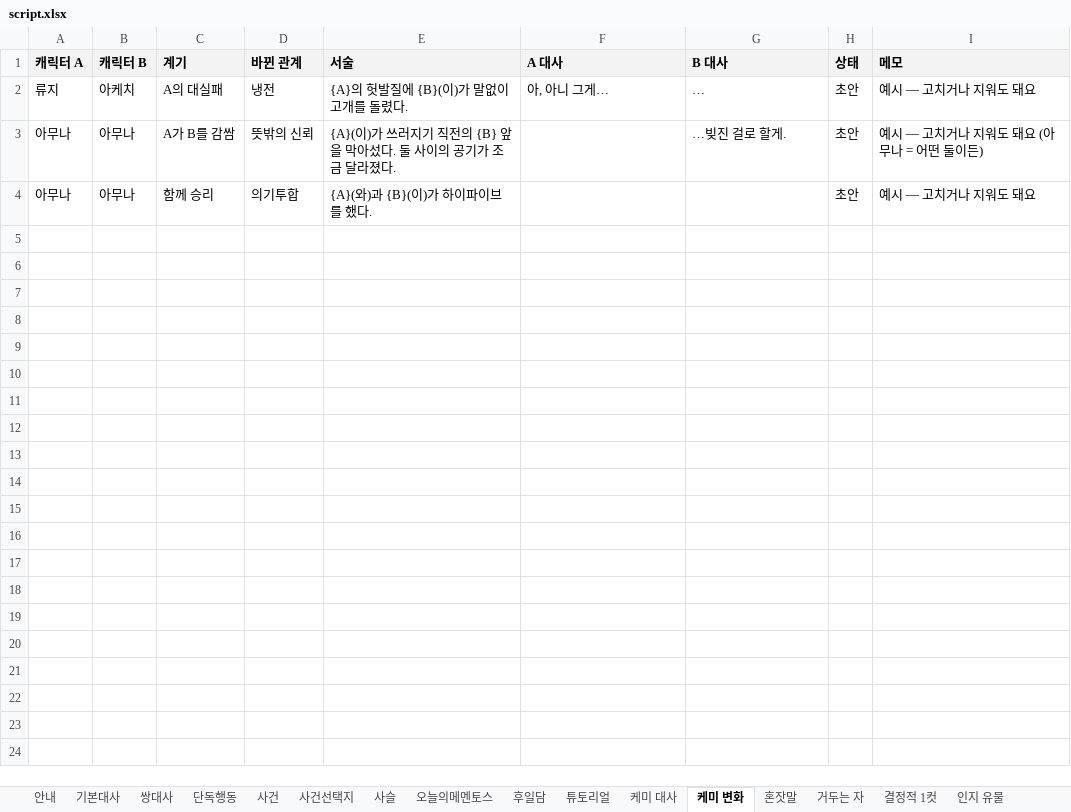
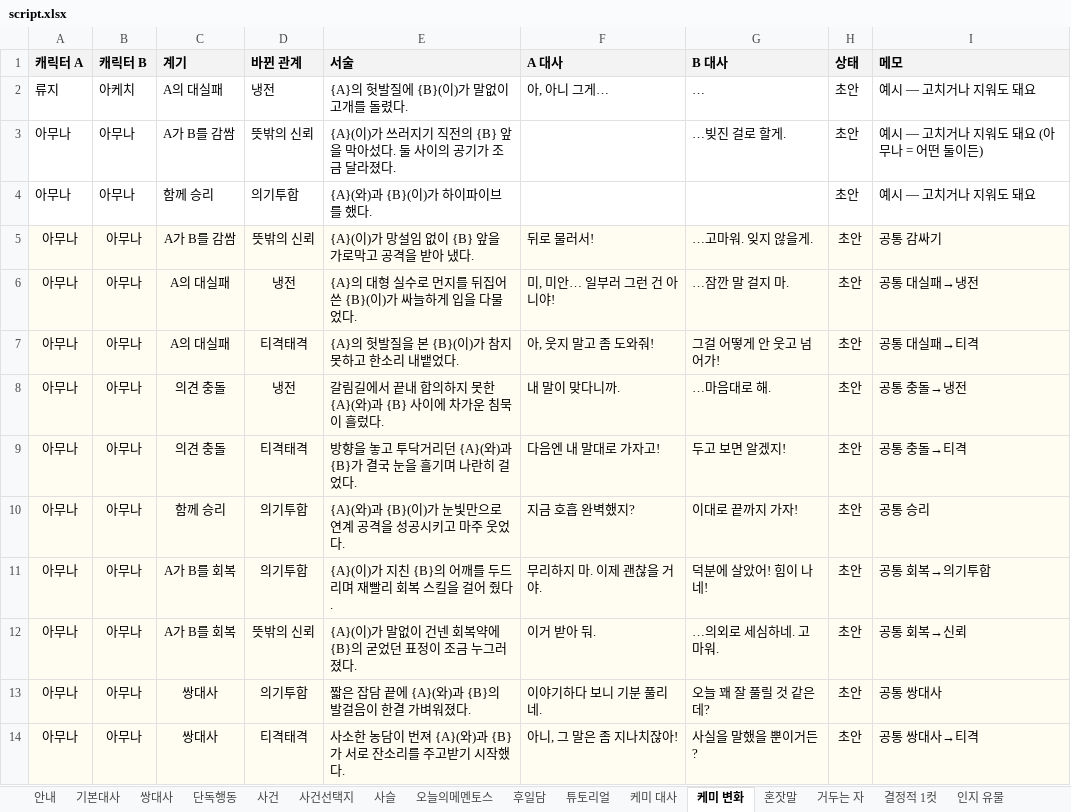
Before and after one commit to youa1037-tech/mementos, an Excel workbook: content/script.xlsx, sheet 케미 변화, drawn as a sheet; only a part is shown; values as stored, in another font and other column widths than the file's, no borders; the diff covers the shown part only; the diff names each change by its address in the sheet, - before the commit and + after, or states it on an @@ line.

```diff
--- a/content/script.xlsx (sheet 케미 변화)
+++ b/content/script.xlsx (sheet 케미 변화)
+row 5: 아무나 | 아무나 | A가 B를 감쌈 | 뜻밖의 신뢰 | {A}(이)가 망설임 없이 {B} 앞을 가로막고 공격을 받아 냈다. | 뒤로 물러서! | …고마워. 잊지 않을게. | 초안 | 공통 감싸기
+row 6: 아무나 | 아무나 | A의 대실패 | 냉전 | {A}의 대형 실수로 먼지를 뒤집어쓴 {B}(이)가 싸늘하게 입을 다물었다. | 미, 미안… 일부러 그런 건 아니야! | …잠깐 말 걸지 마. | 초안 | 공통 대실패→냉전
+row 7: 아무나 | 아무나 | A의 대실패 | 티격태격 | {A}의 헛발질을 본 {B}(이)가 참지 못하고 한소리 내뱉었다. | 아, 웃지 말고 좀 도와줘! | 그걸 어떻게 안 웃고 넘어가! | 초안 | 공통 대실패→티격
+row 8: 아무나 | 아무나 | 의견 충돌 | 냉전 | 갈림길에서 끝내 합의하지 못한 {A}(와)과 {B} 사이에 차가운 침묵이 흘렀다. | 내 말이 맞다니까. | …마음대로 해. | 초안 | 공통 충돌→냉전
+row 9: 아무나 | 아무나 | 의견 충돌 | 티격태격 | 방향을 놓고 투닥거리던 {A}(와)과 {B}가 결국 눈을 흘기며 나란히 걸었다. | 다음엔 내 말대로 가자고! | 두고 보면 알겠지! | 초안 | 공통 충돌→티격
+row 10: 아무나 | 아무나 | 함께 승리 | 의기투합 | {A}(와)과 {B}(이)가 눈빛만으로 연계 공격을 성공시키고 마주 웃었다. | 지금 호흡 완벽했지? | 이대로 끝까지 가자! | 초안 | 공통 승리
+row 11: 아무나 | 아무나 | A가 B를 회복 | 의기투합 | {A}(이)가 지친 {B}의 어깨를 두드리며 재빨리 회복 스킬을 걸어 줬다. | 무리하지 마. 이제 괜찮을 거야. | 덕분에 살았어! 힘이 나네! | 초안 | 공통 회복→의기투합
+row 12: 아무나 | 아무나 | A가 B를 회복 | 뜻밖의 신뢰 | {A}(이)가 말없이 건넨 회복약에 {B}의 굳었던 표정이 조금 누그러졌다. | 이거 받아 둬. | …의외로 세심하네. 고마워. | 초안 | 공통 회복→신뢰
+row 13: 아무나 | 아무나 | 쌍대사 | 의기투합 | 짧은 잡담 끝에 {A}(와)과 {B}의 발걸음이 한결 가벼워졌다. | 이야기하다 보니 기분 풀리네. | 오늘 꽤 잘 풀릴 것 같은데? | 초안 | 공통 쌍대사
+row 14: 아무나 | 아무나 | 쌍대사 | 티격태격 | 사소한 농담이 번져 {A}(와)과 {B}가 서로 잔소리를 주고받기 시작했다. | 아니, 그 말은 좀 지나치잖아! | 사실을 말했을 뿐이거든? | 초안 | 공통 쌍대사→티격
```
Also changed, not shown: 10 added rows elsewhere in this sheet, sheet 케미 대사, sheet 혼잣말, sheet 거두는 자, sheet 결정적 1컷, sheet 인지 유물, sheet 안내, 5 other files.
